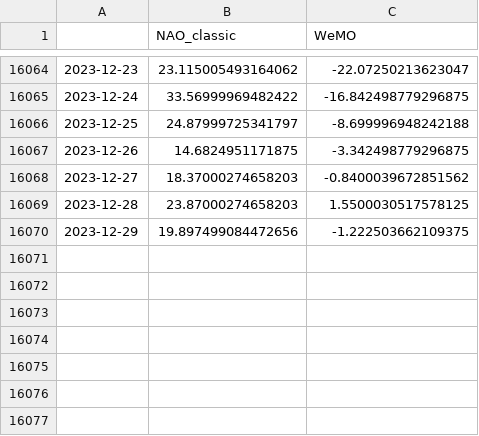
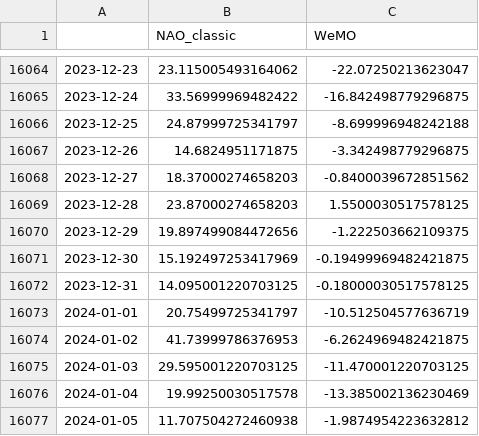
Before and after one commit to linusmagnusson/clint_ts_output, a CSV file: nao_classic_raw.csv, drawn as a sheet; only a part is shown, gaps mark what is left out; the diff names each change by its address in the sheet, - before the commit and + after, or states it on an @@ line.

```diff
--- a/nao_classic_raw.csv
+++ b/nao_classic_raw.csv
+row 16071: 2023-12-30 | 15.192497253417969 | -0.19499969482421875
+row 16072: 2023-12-31 | 14.095001220703125 | -0.18000030517578125
+row 16073: 2024-01-01 | 20.75499725341797 | -10.512504577636719
+row 16074: 2024-01-02 | 41.73999786376953 | -6.2624969482421875
+row 16075: 2024-01-03 | 29.595001220703125 | -11.470001220703125
+row 16076: 2024-01-04 | 19.99250030517578 | -13.385002136230469
+row 16077: 2024-01-05 | 11.707504272460938 | -1.9874954223632812
```
Also changed, not shown: area_AO500_raw.csv, glob_2t_raw.csv, 12 other files.
